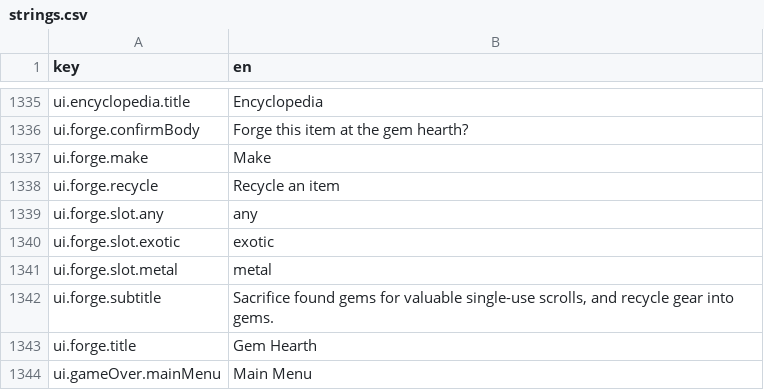
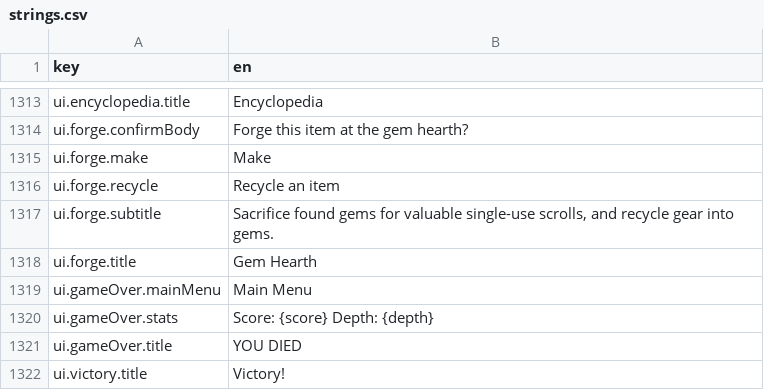
Before and after one commit to bjsp123/rl2, a CSV file: assets/data/strings.csv, drawn as a sheet; only a part is shown, gaps mark what is left out; the shorter side is filled out with more unchanged rows; the diff covers the shown part only; the diff names each change by its address in the sheet, - before the commit and + after, or states it on an @@ line.

Commit message:
Gem simplification: hamethyst-only basics, all-named recipe slots, gem names/descriptions in gems.csv, theme-locked rares

```diff
--- a/assets/data/strings.csv
+++ b/assets/data/strings.csv
-row 1339: ui.forge.slot.any | any
-row 1340: ui.forge.slot.exotic | exotic
-row 1341: ui.forge.slot.metal | metal
```
Also changed, not shown: 22 removed rows elsewhere in this file, assets/data/gems.csv, assets/data/recipes.csv, 11 other files.
